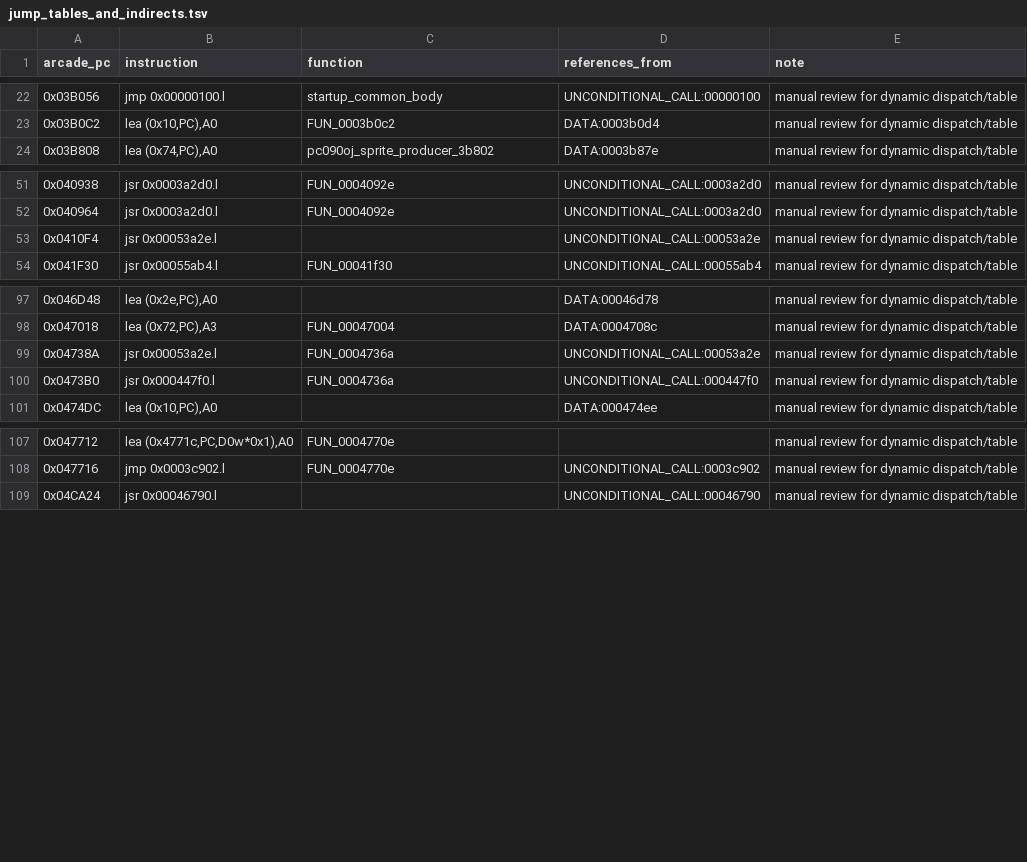
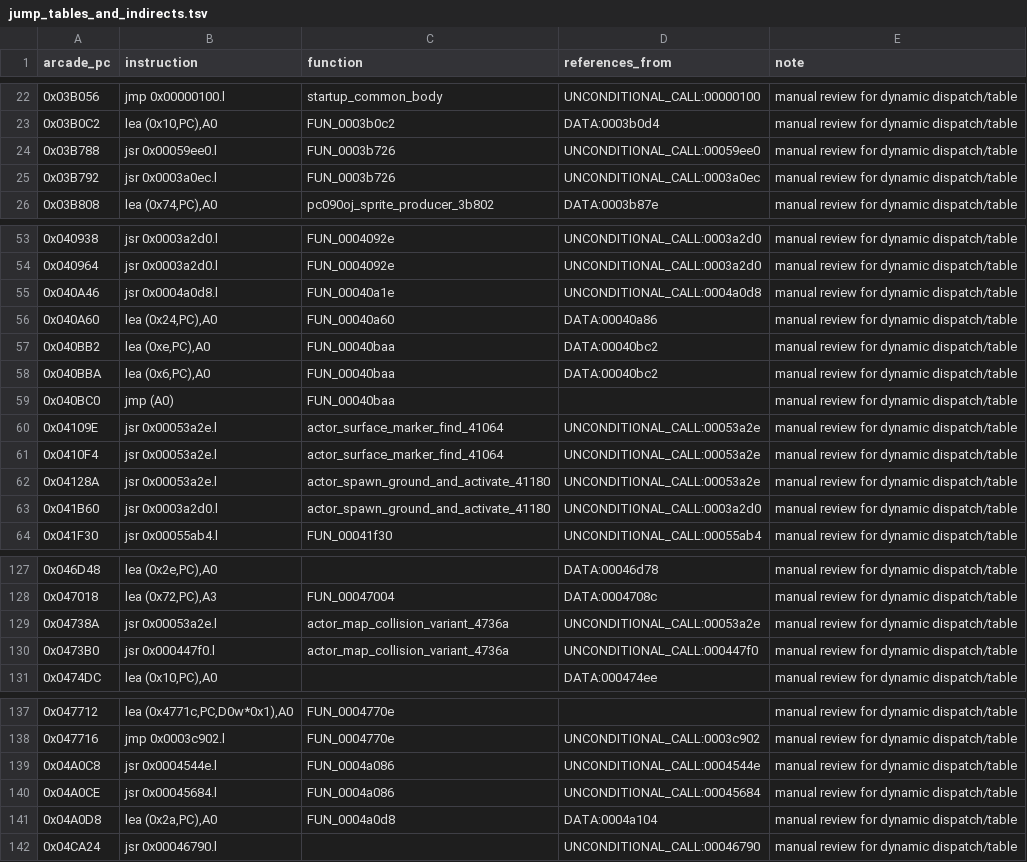
Before and after one commit to tigheklory/rastan-genesis, a TSV file: analysis/ghidra/rastan_arcade/exports/jump_tables_and_indirects.tsv, drawn as a sheet; only a part is shown, gaps mark what is left out; the diff covers the shown part only.

```diff
--- a/analysis/ghidra/rastan_arcade/exports/jump_tables_and_indirects.tsv
+++ b/analysis/ghidra/rastan_arcade/exports/jump_tables_and_indirects.tsv
@@ -23,2 +23,4 @@ arcade_pc	instruction	function	references_from	note
 0x03B0C2	lea (0x10,PC),A0	FUN_0003b0c2	DATA:0003b0d4	manual review for dynamic dispatch/table
+0x03B788	jsr 0x00059ee0.l	FUN_0003b726	UNCONDITIONAL_CALL:00059ee0	manual review for dynamic dispatch/table
+0x03B792	jsr 0x0003a0ec.l	FUN_0003b726	UNCONDITIONAL_CALL:0003a0ec	manual review for dynamic dispatch/table
 0x03B808	lea (0x74,PC),A0	pc090oj_sprite_producer_3b802	DATA:0003b87e	manual review for dynamic dispatch/table
@@ -52,3 +54,11 @@ arcade_pc	instruction	function	references_from	note
 0x040964	jsr 0x0003a2d0.l	FUN_0004092e	UNCONDITIONAL_CALL:0003a2d0	manual review for dynamic dispatch/table
-0x0410F4	jsr 0x00053a2e.l		UNCONDITIONAL_CALL:00053a2e	manual review for dynamic dispatch/table
+0x040A46	jsr 0x0004a0d8.l	FUN_00040a1e	UNCONDITIONAL_CALL:0004a0d8	manual review for dynamic dispatch/table
+0x040A60	lea (0x24,PC),A0	FUN_00040a60	DATA:00040a86	manual review for dynamic dispatch/table
+0x040BB2	lea (0xe,PC),A0	FUN_00040baa	DATA:00040bc2	manual review for dynamic dispatch/table
+0x040BBA	lea (0x6,PC),A0	FUN_00040baa	DATA:00040bc2	manual review for dynamic dispatch/table
+0x040BC0	jmp (A0)	FUN_00040baa		manual review for dynamic dispatch/table
+0x04109E	jsr 0x00053a2e.l	actor_surface_marker_find_41064	UNCONDITIONAL_CALL:00053a2e	manual review for dynamic dispatch/table
+0x0410F4	jsr 0x00053a2e.l	actor_surface_marker_find_41064	UNCONDITIONAL_CALL:00053a2e	manual review for dynamic dispatch/table
+0x04128A	jsr 0x00053a2e.l	actor_spawn_ground_and_activate_41180	UNCONDITIONAL_CALL:00053a2e	manual review for dynamic dispatch/table
+0x041B60	jsr 0x0003a2d0.l	actor_spawn_ground_and_activate_41180	UNCONDITIONAL_CALL:0003a2d0	manual review for dynamic dispatch/table
 0x041F30	jsr 0x00055ab4.l	FUN_00041f30	UNCONDITIONAL_CALL:00055ab4	manual review for dynamic dispatch/table
@@ -98,4 +128,4 @@ arcade_pc	instruction	function	references_from	note
 0x047018	lea (0x72,PC),A3	FUN_00047004	DATA:0004708c	manual review for dynamic dispatch/table
-0x04738A	jsr 0x00053a2e.l	FUN_0004736a	UNCONDITIONAL_CALL:00053a2e	manual review for dynamic dispatch/table
-0x0473B0	jsr 0x000447f0.l	FUN_0004736a	UNCONDITIONAL_CALL:000447f0	manual review for dynamic dispatch/table
+0x04738A	jsr 0x00053a2e.l	actor_map_collision_variant_4736a	UNCONDITIONAL_CALL:00053a2e	manual review for dynamic dispatch/table
+0x0473B0	jsr 0x000447f0.l	actor_map_collision_variant_4736a	UNCONDITIONAL_CALL:000447f0	manual review for dynamic dispatch/table
 0x0474DC	lea (0x10,PC),A0		DATA:000474ee	manual review for dynamic dispatch/table
@@ -108,2 +138,5 @@ arcade_pc	instruction	function	references_from	note
 0x047716	jmp 0x0003c902.l	FUN_0004770e	UNCONDITIONAL_CALL:0003c902	manual review for dynamic dispatch/table
+0x04A0C8	jsr 0x0004544e.l	FUN_0004a086	UNCONDITIONAL_CALL:0004544e	manual review for dynamic dispatch/table
+0x04A0CE	jsr 0x00045684.l	FUN_0004a086	UNCONDITIONAL_CALL:00045684	manual review for dynamic dispatch/table
+0x04A0D8	lea (0x2a,PC),A0	FUN_0004a0d8	DATA:0004a104	manual review for dynamic dispatch/table
 0x04CA24	jsr 0x00046790.l		UNCONDITIONAL_CALL:00046790	manual review for dynamic dispatch/table
```
Also changed, not shown: 20 added rows and 2 edited cells elsewhere in this file, analysis/ghidra/rastan_arcade/exports/call_graph_edges.tsv, analysis/ghidra/rastan_arcade/exports/hw_refs.tsv, 36 other files.
